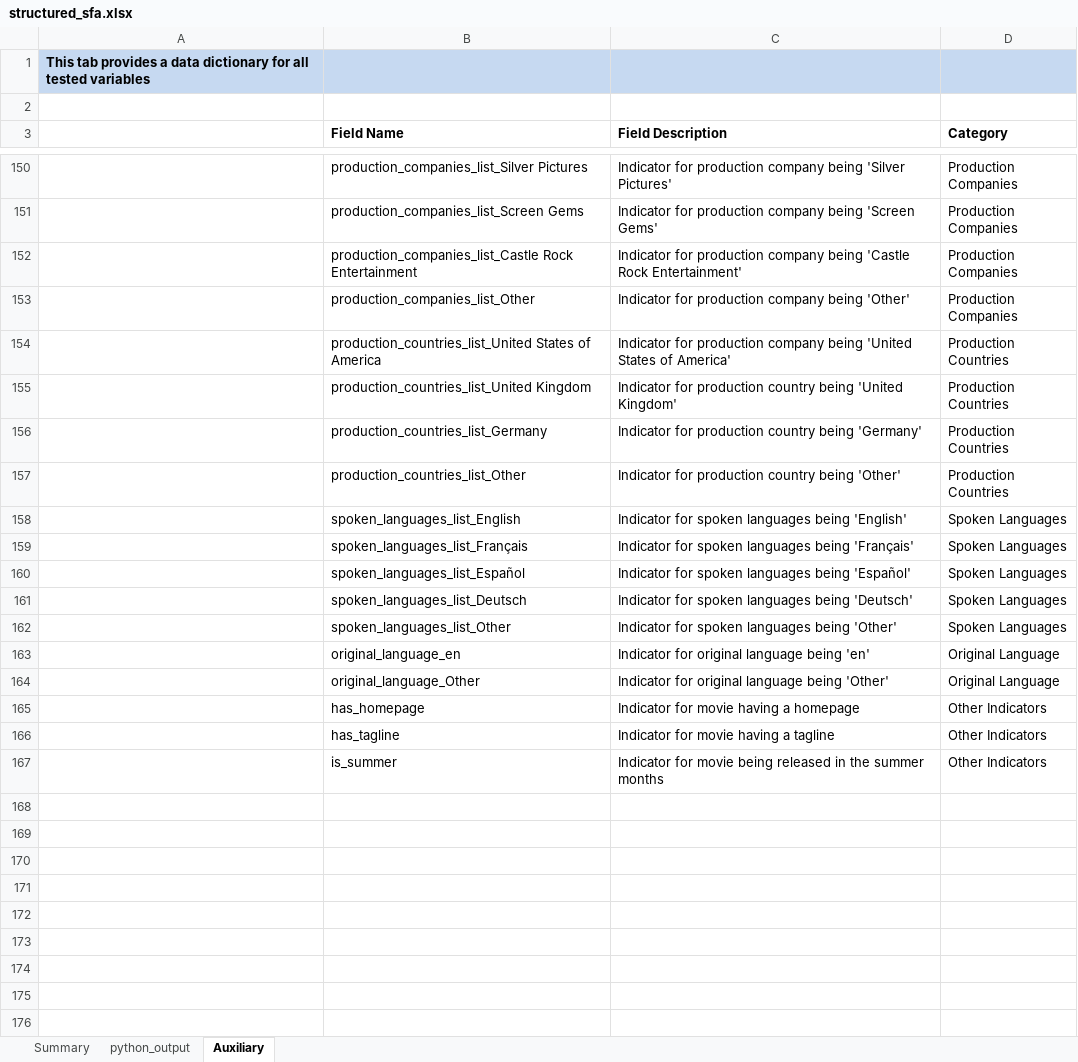
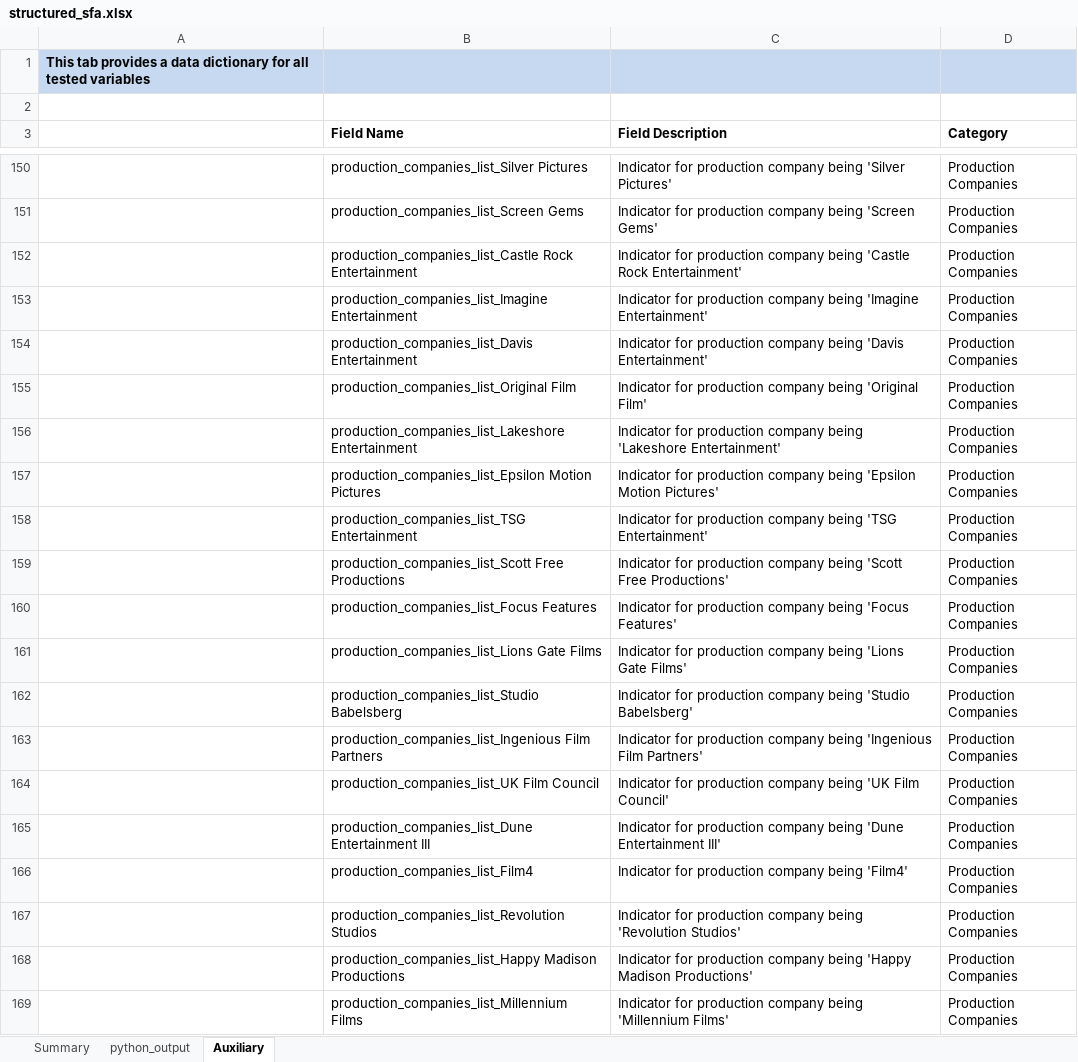
Before and after one commit to tdkelley2001/box_office_revenue_prediction, an Excel workbook: output/modeling/sfa/structured_sfa.xlsx, sheet Auxiliary, drawn as a sheet; only a part is shown, gaps mark what is left out; the shorter side is filled out with more unchanged rows; values as stored, in another font and other column widths than the file's, no borders; the diff covers the shown part only; the diff names each change by its address in the sheet, - before the commit and + after, or states it on an @@ line.

Commit message:
indicator optimization refinement

```diff
--- a/output/modeling/sfa/structured_sfa.xlsx (sheet Auxiliary)
+++ b/output/modeling/sfa/structured_sfa.xlsx (sheet Auxiliary)
+row 153:  | production_companies_list_Imagine Entertainment | Indicator for production company being 'Imagine Entertainment' | Production Companies
+row 154:  | production_companies_list_Davis Entertainment | Indicator for production company being 'Davis Entertainment' | Production Companies
+row 155:  | production_companies_list_Original Film | Indicator for production company being 'Original Film' | Production Companies
+row 156:  | production_companies_list_Lakeshore Entertainment | Indicator for production company being 'Lakeshore Entertainment' | Production Companies
+row 157:  | production_companies_list_Epsilon Motion Pictures | Indicator for production company being 'Epsilon Motion Pictures' | Production Companies
+row 158:  | production_companies_list_TSG Entertainment | Indicator for production company being 'TSG Entertainment' | Production Companies
+row 159:  | production_companies_list_Scott Free Productions | Indicator for production company being 'Scott Free Productions' | Production Companies
+row 160:  | production_companies_list_Focus Features | Indicator for production company being 'Focus Features' | Production Companies
+row 161:  | production_companies_list_Lions Gate Films | Indicator for production company being 'Lions Gate Films' | Production Companies
+row 162:  | production_companies_list_Studio Babelsberg | Indicator for production company being 'Studio Babelsberg' | Production Companies
+row 163:  | production_companies_list_Ingenious Film Partners | Indicator for production company being 'Ingenious Film Partners' | Production Companies
+row 164:  | production_companies_list_UK Film Council | Indicator for production company being 'UK Film Council' | Production Companies
+row 165:  | production_companies_list_Dune Entertainment III | Indicator for production company being 'Dune Entertainment III' | Production Companies
+row 166:  | production_companies_list_Film4 | Indicator for production company being 'Film4' | Production Companies
+row 167:  | production_companies_list_Revolution Studios | Indicator for production company being 'Revolution Studios' | Production Companies
+row 168:  | production_companies_list_Happy Madison Productions | Indicator for production company being 'Happy Madison Productions' | Production Companies
+row 169:  | production_companies_list_Millennium Films | Indicator for production company being 'Millennium Films' | Production Companies
```
Also changed, not shown: 30 added rows and 2 edited cells elsewhere in this sheet, sheet Summary, sheet python_output, formulas that keep their value, 3 other files.
